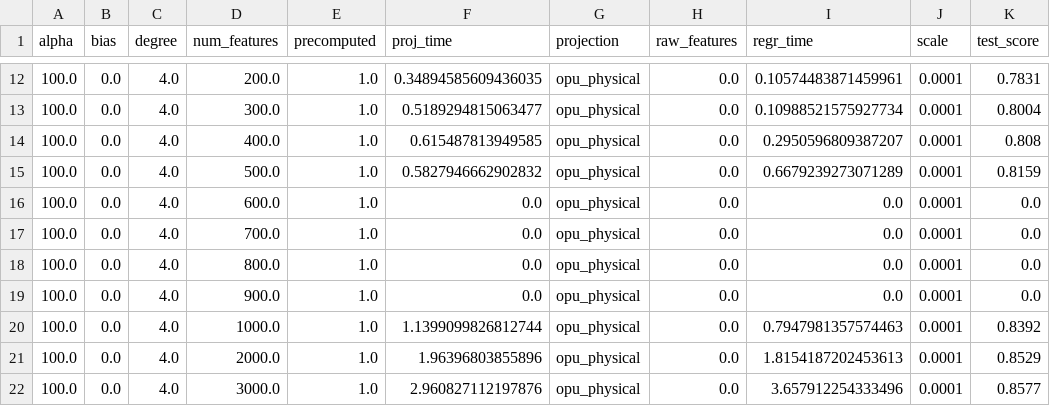
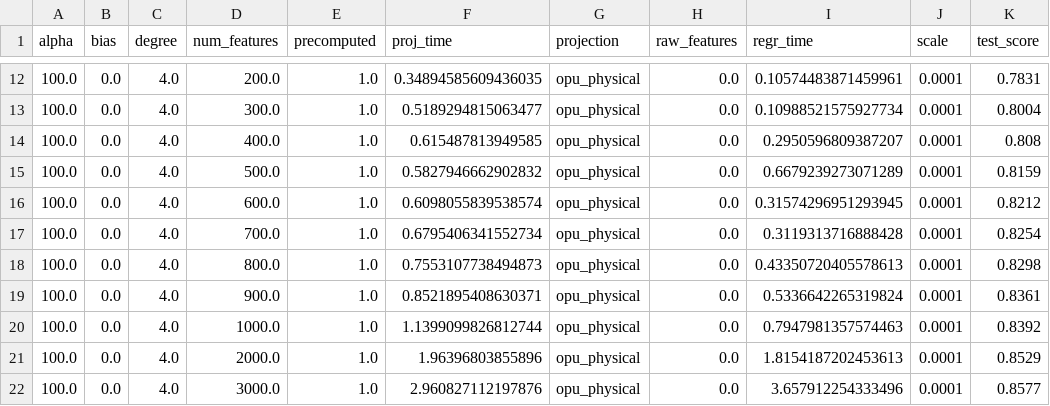
Before and after one commit to joneswack/opu-kernel-experiments, a CSV file: csv/feature_evaluation/FashionMNIST_real_opu_4.csv, drawn as a sheet; only a part is shown, gaps mark what is left out.

```diff
--- a/csv/feature_evaluation/FashionMNIST_real_opu_4.csv
+++ b/csv/feature_evaluation/FashionMNIST_real_opu_4.csv
@@ -15,6 +15,6 @@ alpha,bias,degree,num_features,precomputed,proj_time,projection,raw_features,reg
 100.0,0.0,4.0,500.0,1.0,0.5827946662902832,opu_physical,0.0,0.6679239273071289,0.0001,0.8159
-100.0,0.0,4.0,600.0,1.0,0.0,opu_physical,0.0,0.0,0.0001,0.0
-100.0,0.0,4.0,700.0,1.0,0.0,opu_physical,0.0,0.0,0.0001,0.0
-100.0,0.0,4.0,800.0,1.0,0.0,opu_physical,0.0,0.0,0.0001,0.0
-100.0,0.0,4.0,900.0,1.0,0.0,opu_physical,0.0,0.0,0.0001,0.0
+100.0,0.0,4.0,600.0,1.0,0.6098055839538574,opu_physical,0.0,0.31574296951293945,0.0001,0.8212
+100.0,0.0,4.0,700.0,1.0,0.6795406341552734,opu_physical,0.0,0.3119313716888428,0.0001,0.8254
+100.0,0.0,4.0,800.0,1.0,0.7553107738494873,opu_physical,0.0,0.43350720405578613,0.0001,0.8298
+100.0,0.0,4.0,900.0,1.0,0.8521895408630371,opu_physical,0.0,0.5336642265319824,0.0001,0.8361
 100.0,0.0,4.0,1000.0,1.0,1.1399099826812744,opu_physical,0.0,0.7947981357574463,0.0001,0.8392
```
Also changed, not shown: csv/feature_evaluation/FashionMNIST_real_opu_2.csv, csv/feature_evaluation/FashionMNIST_real_opu_4_10k.csv, 3 other files.
